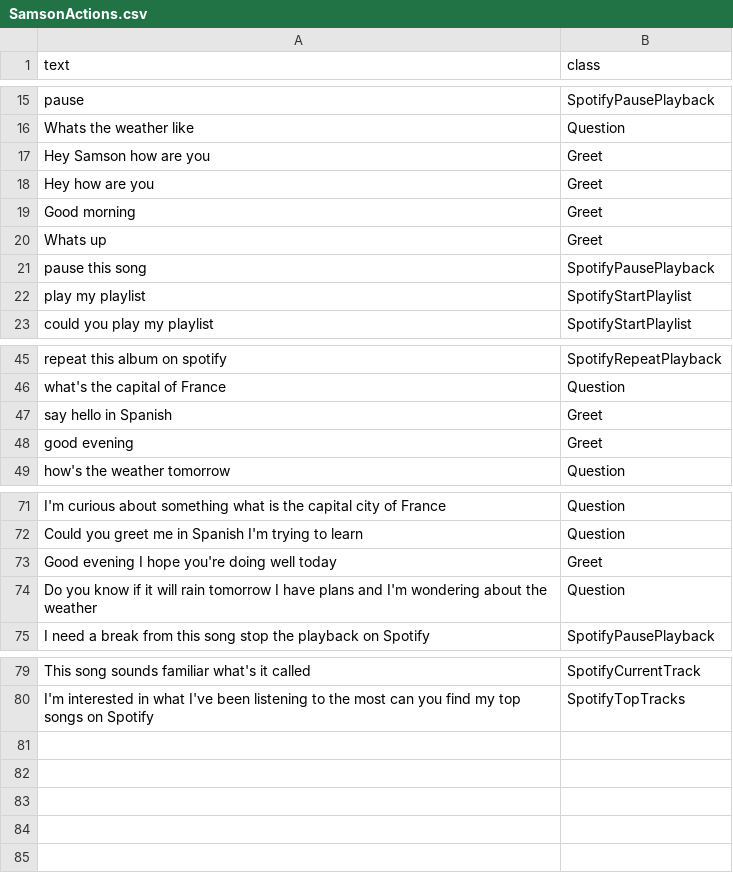
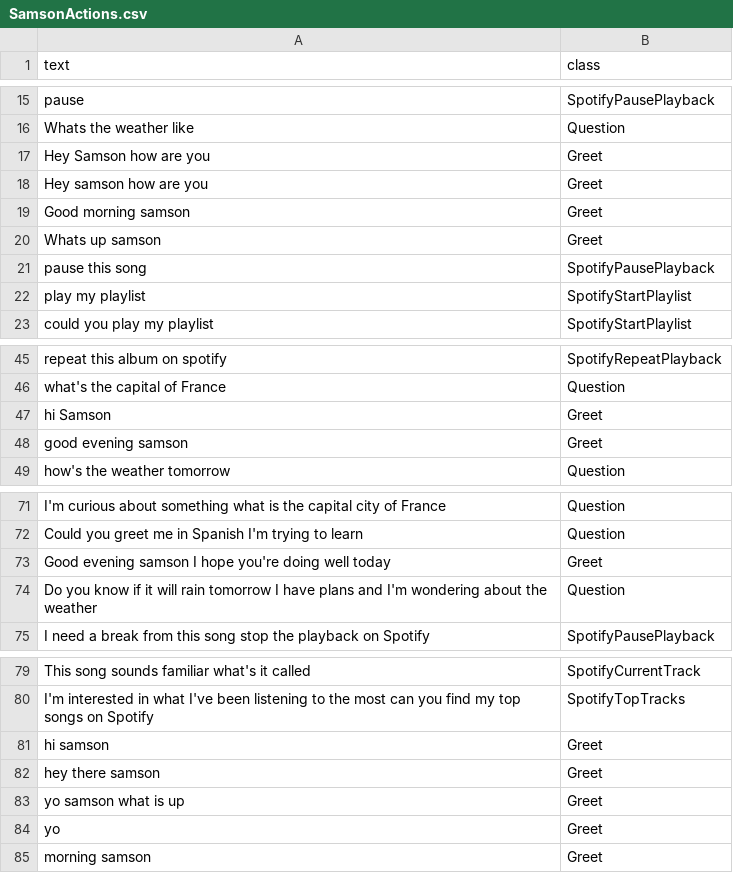
Before and after one commit to EVFUBS/Samson, a CSV file: SamsonActionModel/Data/SamsonActionClassification/SamsonActions.csv, drawn as a sheet; only a part is shown, gaps mark what is left out.

```diff
--- a/SamsonActionModel/Data/SamsonActionClassification/SamsonActions.csv
+++ b/SamsonActionModel/Data/SamsonActionClassification/SamsonActions.csv
@@ -17,5 +17,5 @@ Whats the weather like, Question
 Hey Samson how are you, Greet
-Hey how are you, Greet
-Good morning, Greet
-Whats up, Greet
+Hey samson how are you, Greet
+Good morning samson, Greet
+Whats up samson, Greet
 pause this song, SpotifyPausePlayback
@@ -46,4 +46,4 @@ repeat this album on spotify,SpotifyRepeatPlayback
 what's the capital of France,Question
-say hello in Spanish,Greet
-good evening,Greet
+hi Samson,Greet
+good evening samson,Greet
 how's the weather tomorrow,Question
@@ -72,3 +72,3 @@ I'm curious about something what is the capital city of France,Question
 Could you greet me in Spanish I'm trying to learn,Question
-Good evening I hope you're doing well today,Greet
+Good evening samson I hope you're doing well today,Greet
 Do you know if it will rain tomorrow I have plans and I'm wondering about the weather,Question
@@ -80 +80,6 @@ This song sounds familiar what's it called,SpotifyCurrentTrack
 I'm interested in what I've been listening to the most can you find my top songs on Spotify,SpotifyTopTracks
+hi samson, Greet
+hey there samson, Greet
+yo samson what is up, Greet
+yo, Greet
+morning samson, Greet
```
Also changed, not shown: 25 other files.
